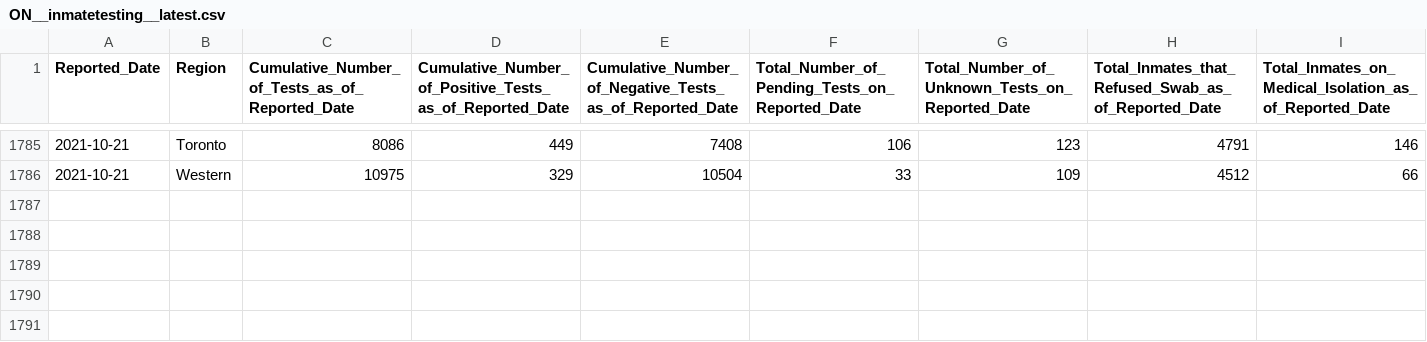
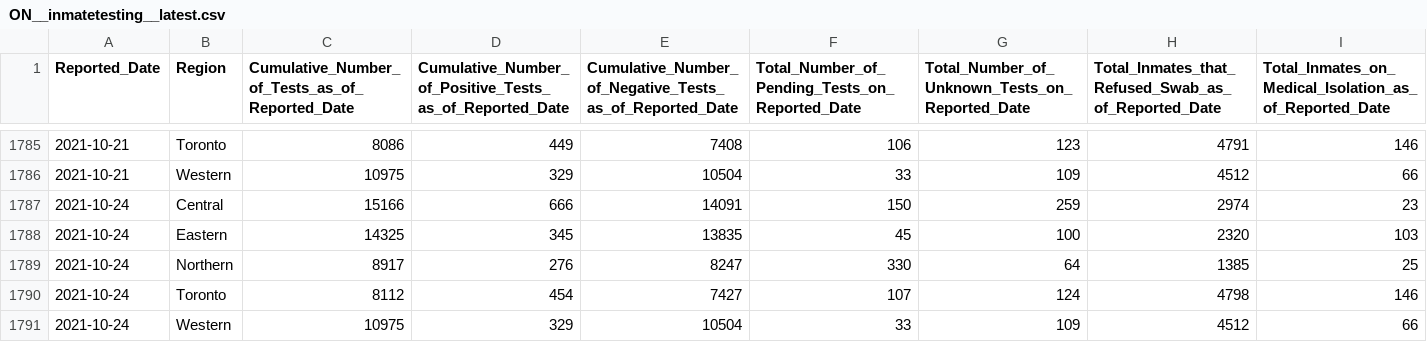
Before and after one commit to dlanger/coronavirus-hc-infobase-archive, a CSV file: ON__inmatetesting__latest.csv, drawn as a sheet; only a part is shown, gaps mark what is left out.

```diff
--- a/ON__inmatetesting__latest.csv
+++ b/ON__inmatetesting__latest.csv
@@ -1786 +1786,6 @@ Reported_Date,Region,Cumulative_Number_of_Tests_as_of_Reported_Date,Cumulative_N
 2021-10-21,Western,10975,329,10504,33,109,4512,66
+2021-10-24,Central,15166,666,14091,150,259,2974,23
+2021-10-24,Eastern,14325,345,13835,45,100,2320,103
+2021-10-24,Northern,8917,276,8247,330,64,1385,25
+2021-10-24,Toronto,8112,454,7427,107,124,4798,146
+2021-10-24,Western,10975,329,10504,33,109,4512,66
```
Also changed, not shown: ON__correctionsinmatecases__latest.csv, 1 other file.
